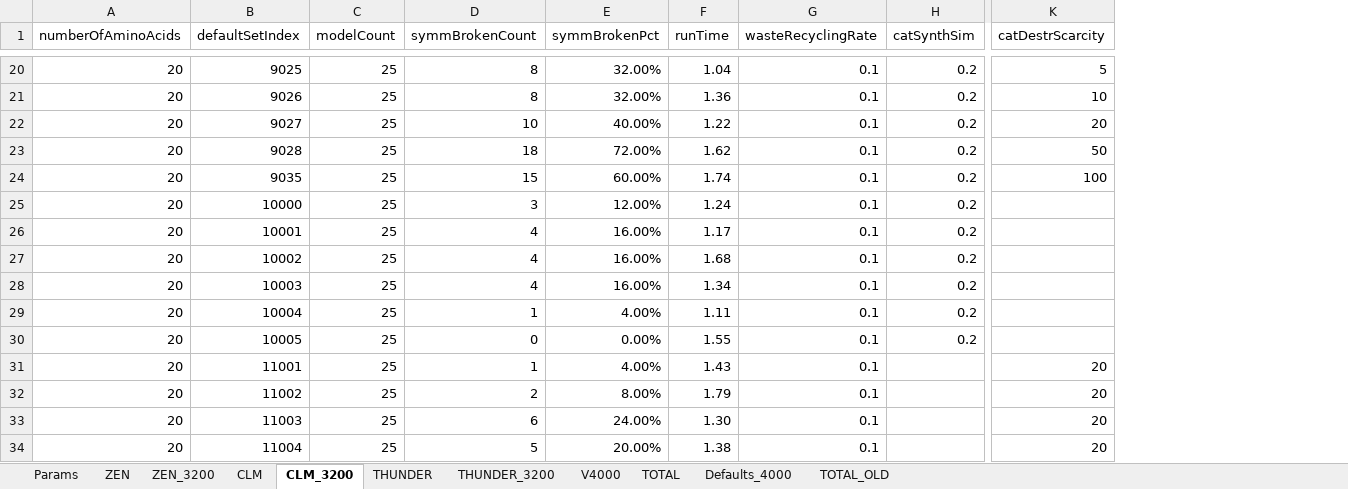
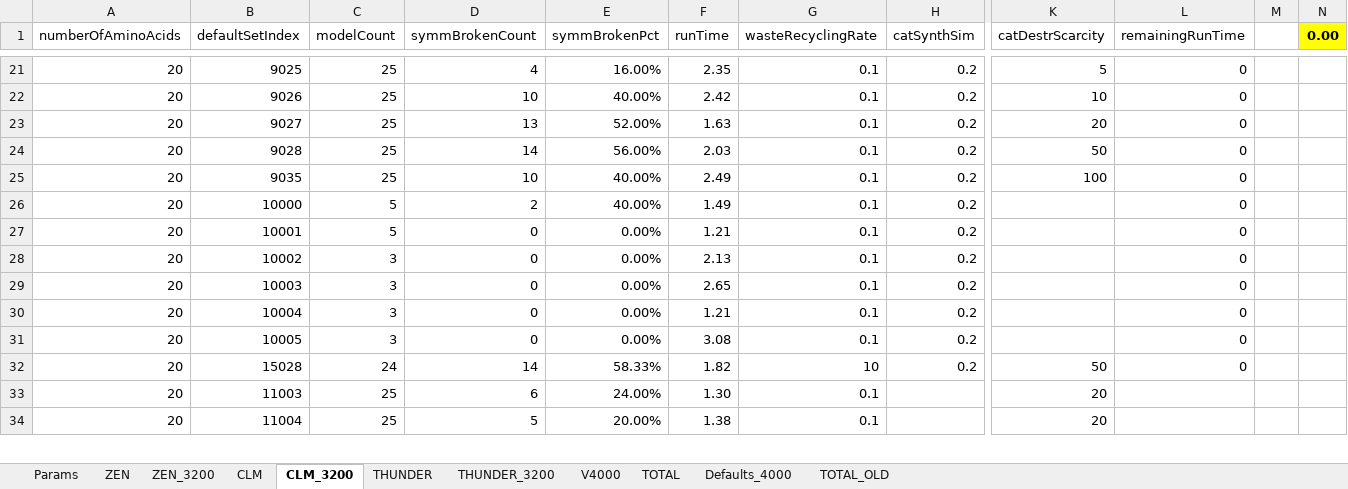
Before and after one commit to kkkmail/ClmFSharp, an Excel workbook: Math/Results_20190626__002.xlsx, sheet CLM_3200, drawn as a sheet; only a part is shown, gaps mark what is left out; values as stored, in another font and other column widths than the file's, no borders; removed rows and columns are numbered as before the commit, all else as after; rows hold the shown columns only; the diff covers the shown part only; the diff names each change by its address in the sheet, - before the commit and + after, or states it on an @@ line.

```diff
--- a/Math/Results_20190626__002.xlsx (sheet CLM_3200)
+++ b/Math/Results_20190626__002.xlsx (sheet CLM_3200)
+column L (remainingRunTime), rows 21-31: all 0
+column M, empty
+column N (0.00), empty
-D21 (symmBrokenCount): 8
+D21 (symmBrokenCount): 4
-E21 (symmBrokenPct): 32.00%
+E21 (symmBrokenPct): 16.00%
-F21 (runTime): 1.04
+F21 (runTime): 2.35
-D22 (symmBrokenCount): 8
+D22 (symmBrokenCount): 10
-E22 (symmBrokenPct): 32.00%
+E22 (symmBrokenPct): 40.00%
-F22 (runTime): 1.36
+F22 (runTime): 2.42
-D23 (symmBrokenCount): 10
+D23 (symmBrokenCount): 13
-E23 (symmBrokenPct): 40.00%
+E23 (symmBrokenPct): 52.00%
-F23 (runTime): 1.22
+F23 (runTime): 1.63
-D24 (symmBrokenCount): 18
+D24 (symmBrokenCount): 14
-E24 (symmBrokenPct): 72.00%
+E24 (symmBrokenPct): 56.00%
-F24 (runTime): 1.62
+F24 (runTime): 2.03
-D25 (symmBrokenCount): 15
+D25 (symmBrokenCount): 10
-E25 (symmBrokenPct): 60.00%
+E25 (symmBrokenPct): 40.00%
-F25 (runTime): 1.74
+F25 (runTime): 2.49
-C26:C27 (modelCount): 25
+C26:C27 (modelCount): 5
-D26 (symmBrokenCount): 3
+D26 (symmBrokenCount): 2
-E26 (symmBrokenPct): 12.00%
+E26 (symmBrokenPct): 40.00%
-F26 (runTime): 1.24
+F26 (runTime): 1.49
-D27:D29 (symmBrokenCount): 4
+D27:D29 (symmBrokenCount): 0
-E27:E29 (symmBrokenPct): 16.00%
+E27:E29 (symmBrokenPct): 0.00%
-F27 (runTime): 1.17
+F27 (runTime): 1.21
-C28:C31 (modelCount): 25
+C28:C31 (modelCount): 3
-F28 (runTime): 1.68
+F28 (runTime): 2.13
-F29 (runTime): 1.34
+F29 (runTime): 2.65
-D30 (symmBrokenCount): 1
+D30 (symmBrokenCount): 0
-E30 (symmBrokenPct): 4.00%
+E30 (symmBrokenPct): 0.00%
-F30 (runTime): 1.11
+F30 (runTime): 1.21
-F31 (runTime): 1.55
+F31 (runTime): 3.08
-row 31: 20 | 11001 | 25 | 1 | 4.00% | 1.43 | 0.1 |  | 20
-row 32: 20 | 11002 | 25 | 2 | 8.00% | 1.79 | 0.1 |  | 20
+row 32: 20 | 15028 | 24 | 14 | 58.33% | 1.82 | 10 | 0.2 | 50 | 0
```
Also changed, not shown: 1 added row and 62 edited cells elsewhere in this sheet, sheet TOTAL, sheet TOTAL_OLD, sheet V4000, sheet THUNDER_3200, charts or pictures.
